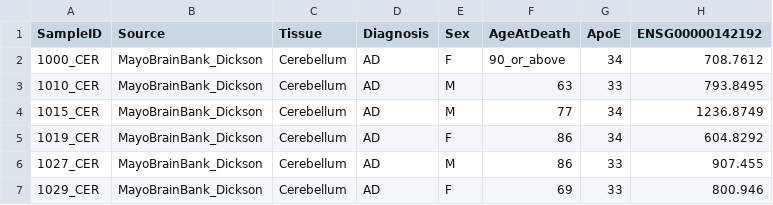
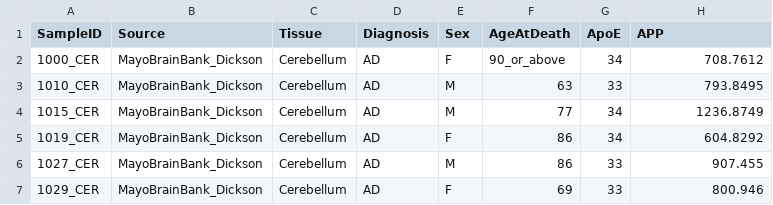
Before and after one commit to mindinformatics/datalens, a CSV file: sites/all/themes/scf_theme/Scatterplot/app_data.csv, drawn as a sheet; only a part is shown.

```diff
--- a/sites/all/themes/scf_theme/Scatterplot/app_data.csv
+++ b/sites/all/themes/scf_theme/Scatterplot/app_data.csv
@@ -1,2 +1,2 @@
-"SampleID","Source","Tissue","Diagnosis","Sex","AgeAtDeath","ApoE","ENSG00000142192"
+"SampleID","Source","Tissue","Diagnosis","Sex","AgeAtDeath","ApoE","APP"
 "1000_CER","MayoBrainBank_Dickson","Cerebellum","AD","F","90_or_above","34","708.7612"
```
Also changed, not shown: sites/all/themes/scf_theme/Scatterplot/dclk1_data.csv, 2 other files.
